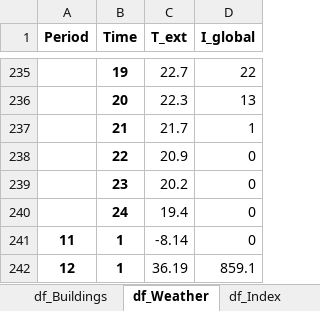
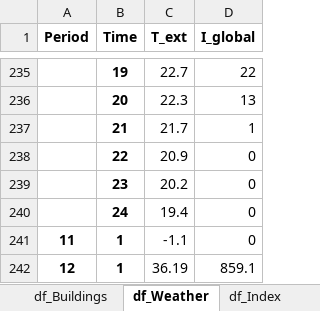
Before and after one commit to sai-ravi-epfl/REHO, an Excel workbook: scripts/template/results/ALL_EPFL_BAU_gwp.xlsx, sheet df_Weather, drawn as a sheet; only a part is shown, gaps mark what is left out; values as stored, in another font and other column widths than the file's, no borders; the diff names each change by its address in the sheet, - before the commit and + after, or states it on an @@ line.

```diff
--- a/scripts/template/results/ALL_EPFL_BAU_gwp.xlsx (sheet df_Weather)
+++ b/scripts/template/results/ALL_EPFL_BAU_gwp.xlsx (sheet df_Weather)
-C241 (T_ext): -8.14
+C241 (T_ext): -1.1
```
Also changed, not shown: sheet df_Unit_t, sheet df_Streams_t, sheet df_Grid_t, sheet df_Buildings_t, sheet df_Economics, sheet df_KPIs, 3 more sheets, 15 other files.
